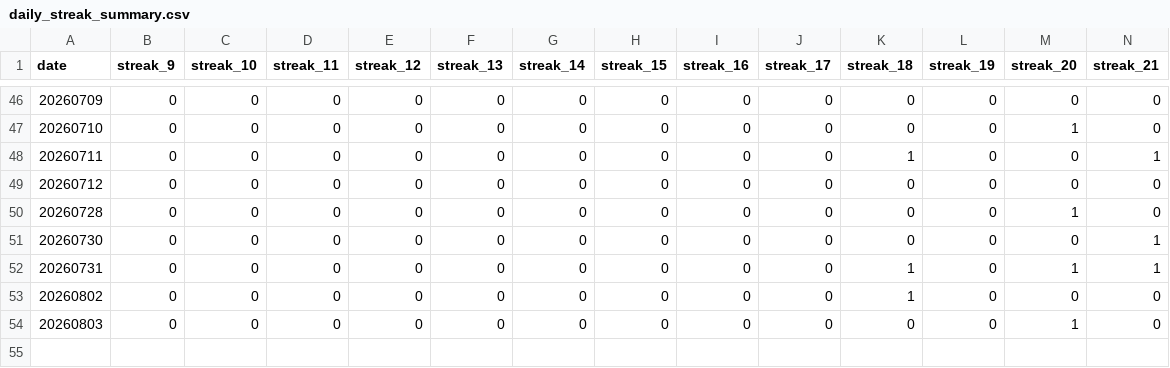
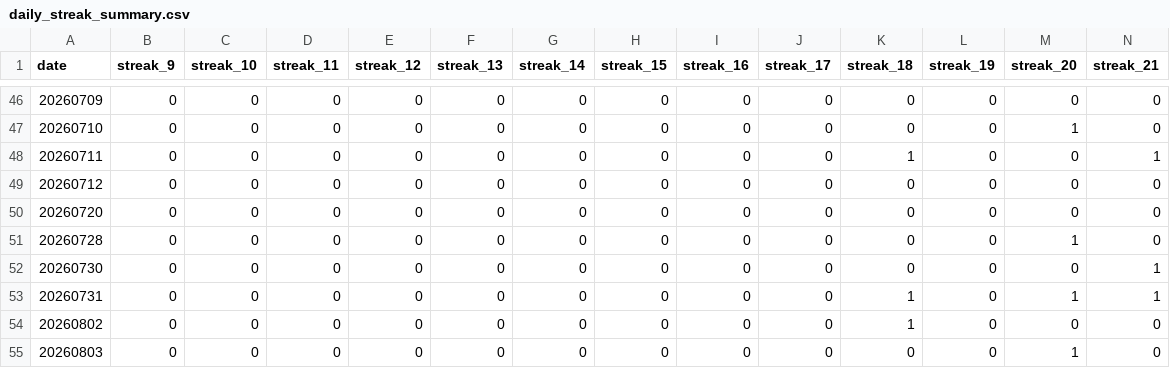
Before and after one commit to dgonzalez13/esports-tracker-full, a CSV file: eadriatic/output/daily_streak_summary.csv, drawn as a sheet; only a part is shown, gaps mark what is left out; rows hold the shown columns only; the diff names each change by its address in the sheet, - before the commit and + after, or states it on an @@ line.

```diff
--- a/eadriatic/output/daily_streak_summary.csv
+++ b/eadriatic/output/daily_streak_summary.csv
+row 50: 20260720 | 0 | 0 | 0 | 0 | 0 | 0 | 0 | 0 | 0 | 0 | 0 | 0 | 0
```
Also changed, not shown: eadriatic/output/daily_streaks.csv, eadriatic/output/draw_records_highest.csv, 8 other files.
